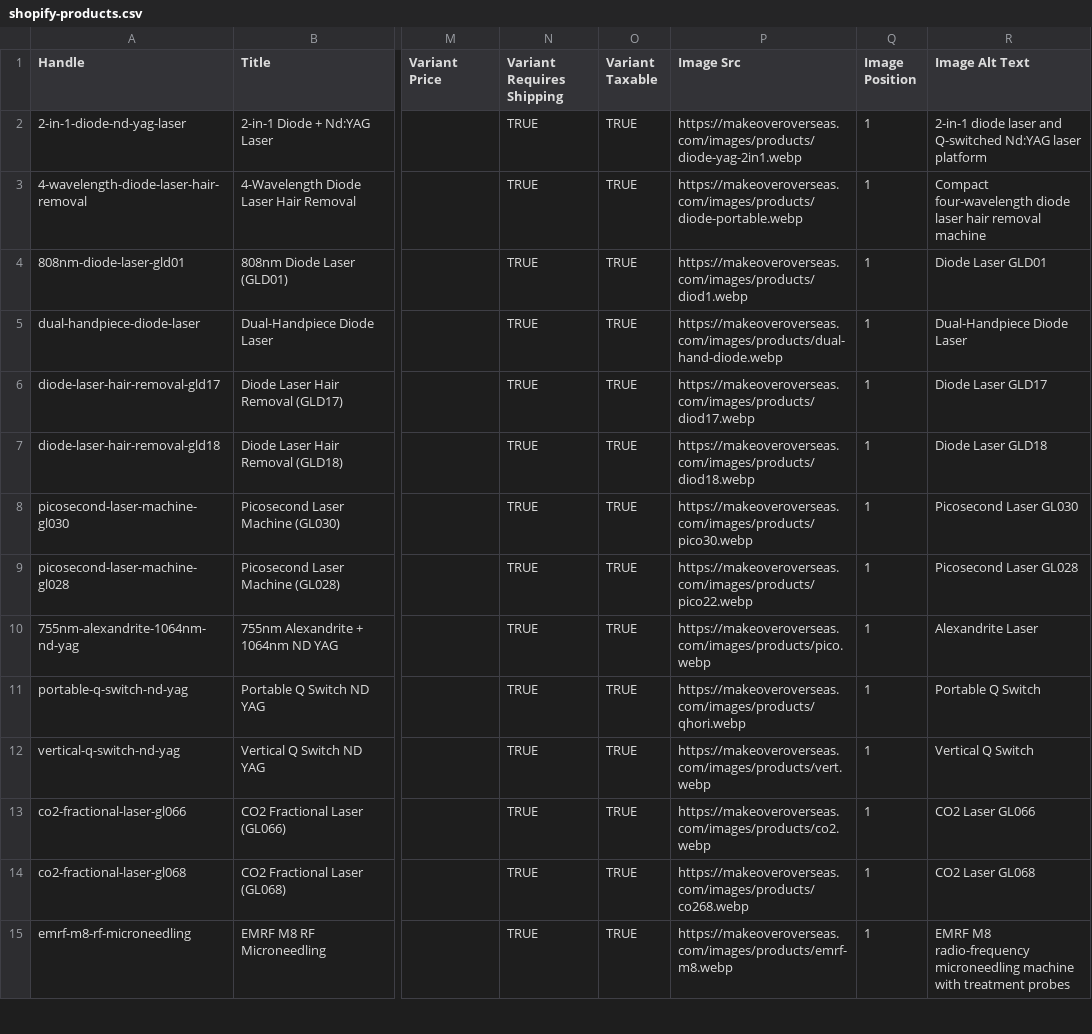
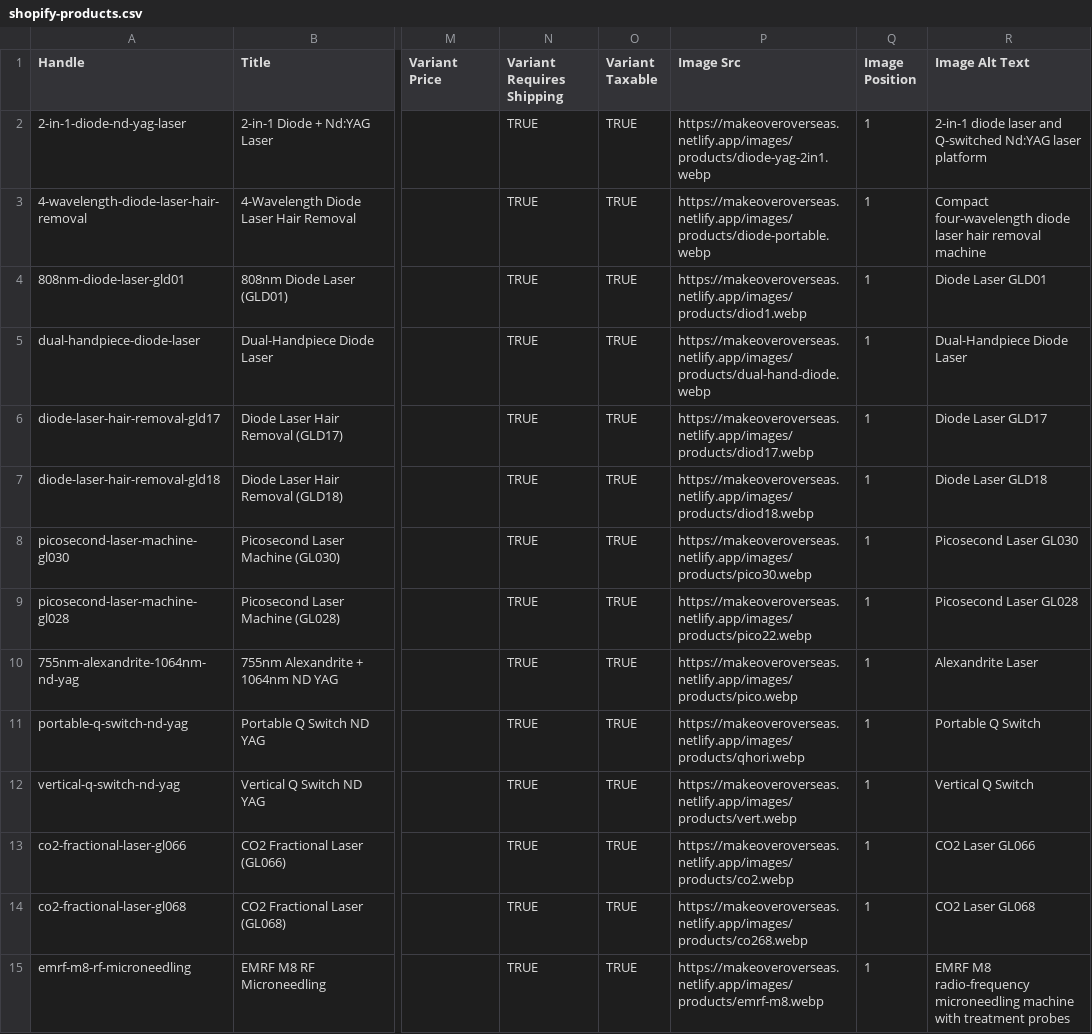
Before and after one commit to alenjiji/Makeover_Cosmetics_WebEcommerce, a CSV file: docs/shopify-products.csv, drawn as a sheet; only a part is shown, gaps mark what is left out; the diff covers the shown part only; the diff names each change by its address in the sheet, - before the commit and + after, or states it on an @@ line.

```diff
--- a/docs/shopify-products.csv
+++ b/docs/shopify-products.csv
-P2 (Image Src): https://makeoveroverseas.com/images/products/diode-yag-2in1.webp
+P2 (Image Src): https://makeoveroverseas.netlify.app/images/products/diode-yag-2in1.webp
-P3 (Image Src): https://makeoveroverseas.com/images/products/diode-portable.webp
+P3 (Image Src): https://makeoveroverseas.netlify.app/images/products/diode-portable.webp
-P4 (Image Src): https://makeoveroverseas.com/images/products/diod1.webp
+P4 (Image Src): https://makeoveroverseas.netlify.app/images/products/diod1.webp
-P5 (Image Src): https://makeoveroverseas.com/images/products/dual-hand-diode.webp
+P5 (Image Src): https://makeoveroverseas.netlify.app/images/products/dual-hand-diode.webp
-P6 (Image Src): https://makeoveroverseas.com/images/products/diod17.webp
+P6 (Image Src): https://makeoveroverseas.netlify.app/images/products/diod17.webp
-P7 (Image Src): https://makeoveroverseas.com/images/products/diod18.webp
+P7 (Image Src): https://makeoveroverseas.netlify.app/images/products/diod18.webp
-P8 (Image Src): https://makeoveroverseas.com/images/products/pico30.webp
+P8 (Image Src): https://makeoveroverseas.netlify.app/images/products/pico30.webp
-P9 (Image Src): https://makeoveroverseas.com/images/products/pico22.webp
+P9 (Image Src): https://makeoveroverseas.netlify.app/images/products/pico22.webp
-P10 (Image Src): https://makeoveroverseas.com/images/products/pico.webp
+P10 (Image Src): https://makeoveroverseas.netlify.app/images/products/pico.webp
-P11 (Image Src): https://makeoveroverseas.com/images/products/qhori.webp
+P11 (Image Src): https://makeoveroverseas.netlify.app/images/products/qhori.webp
-P12 (Image Src): https://makeoveroverseas.com/images/products/vert.webp
+P12 (Image Src): https://makeoveroverseas.netlify.app/images/products/vert.webp
-P13 (Image Src): https://makeoveroverseas.com/images/products/co2.webp
+P13 (Image Src): https://makeoveroverseas.netlify.app/images/products/co2.webp
-P14 (Image Src): https://makeoveroverseas.com/images/products/co268.webp
+P14 (Image Src): https://makeoveroverseas.netlify.app/images/products/co268.webp
-P15 (Image Src): https://makeoveroverseas.com/images/products/emrf-m8.webp
+P15 (Image Src): https://makeoveroverseas.netlify.app/images/products/emrf-m8.webp
```
Also changed, not shown: 15 edited cells elsewhere in this file, 4 other files.
